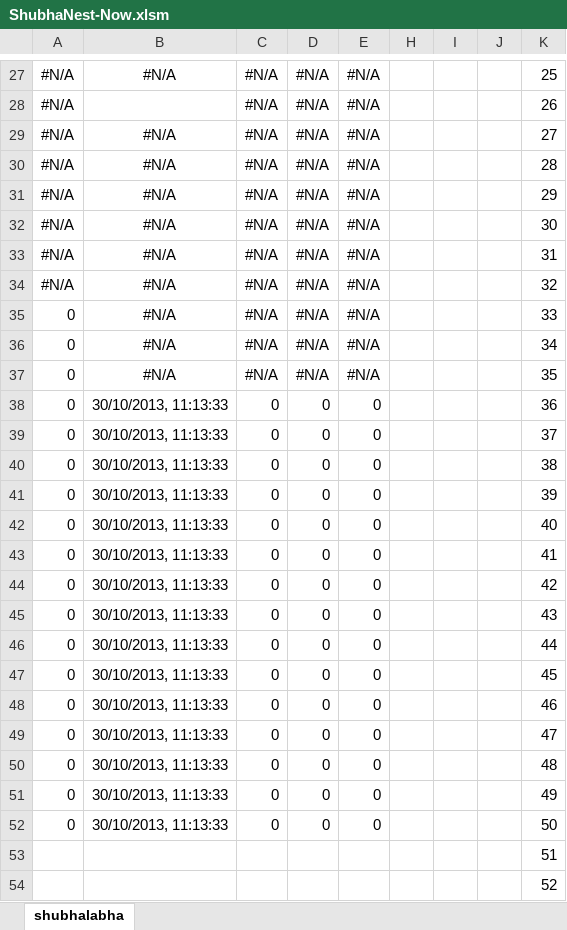
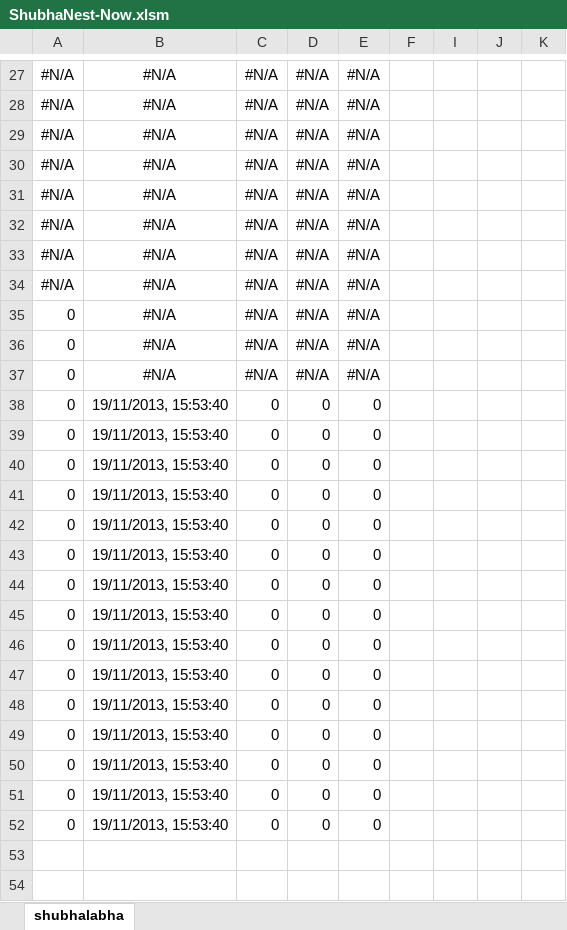
Before and after one commit to webshub/rtwithoutrtd, an Excel workbook: Shubharealtime/Shubharealtime/ShubhaNest-Now.xlsm, sheet shubhalabha, drawn as a sheet; only a part is shown, gaps mark what is left out; values as stored, in another font and other column widths than the file's, no borders; charts and pictures not drawn; removed rows and columns are numbered as before the commit, all else as after; the diff covers the shown part only; the diff names each change by its address in the sheet, - before the commit and + after, or states it on an @@ line.

```diff
--- a/Shubharealtime/Shubharealtime/ShubhaNest-Now.xlsm (sheet shubhalabha)
+++ b/Shubharealtime/Shubharealtime/ShubhaNest-Now.xlsm (sheet shubhalabha)
@@ column F unhidden, empty @@
-column I, empty
-K27: 25
+K27: (empty)
-B28: (empty)
+B28: #N/A
-K28: 26
+K28: (empty)
-K29: 27
+K29: (empty)
-K30: 28
+K30: (empty)
-K31: 29
+K31: (empty)
-K32: 30
+K32: (empty)
-K33: 31
+K33: (empty)
-K34: 32
+K34: (empty)
-K35: 33
+K35: (empty)
-K36: 34
+K36: (empty)
-K37: 35
+K37: (empty)
-B38:B52: 30/10/2013, 11:13:33
+B38:B52: 19/11/2013, 15:53:40
-K38: 36
+K38: (empty)
-K39: 37
+K39: (empty)
-K40: 38
+K40: (empty)
-K41: 39
+K41: (empty)
-K42: 40
+K42: (empty)
-K43: 41
+K43: (empty)
-K44: 42
+K44: (empty)
-K45: 43
+K45: (empty)
-K46: 44
+K46: (empty)
-K47: 45
+K47: (empty)
-K48: 46
+K48: (empty)
-K49: 47
+K49: (empty)
-K50: 48
+K50: (empty)
-K51: 49
+K51: (empty)
-K52: 50
+K52: (empty)
-row 53:  |  |  |  |  |  |  |  | 51
-row 54:  |  |  |  |  |  |  |  | 52
```
Also changed, not shown: 1 added row, 9 removed rows, 27 edited cells and cell formats elsewhere in this sheet, formulas that keep their value, charts or pictures, Shubharealtime/Shubharealtime/sharekhantoami.xlsm, Shubharealtime/Shubharealtime/shubhaodin.xlsm, 13 other files.
